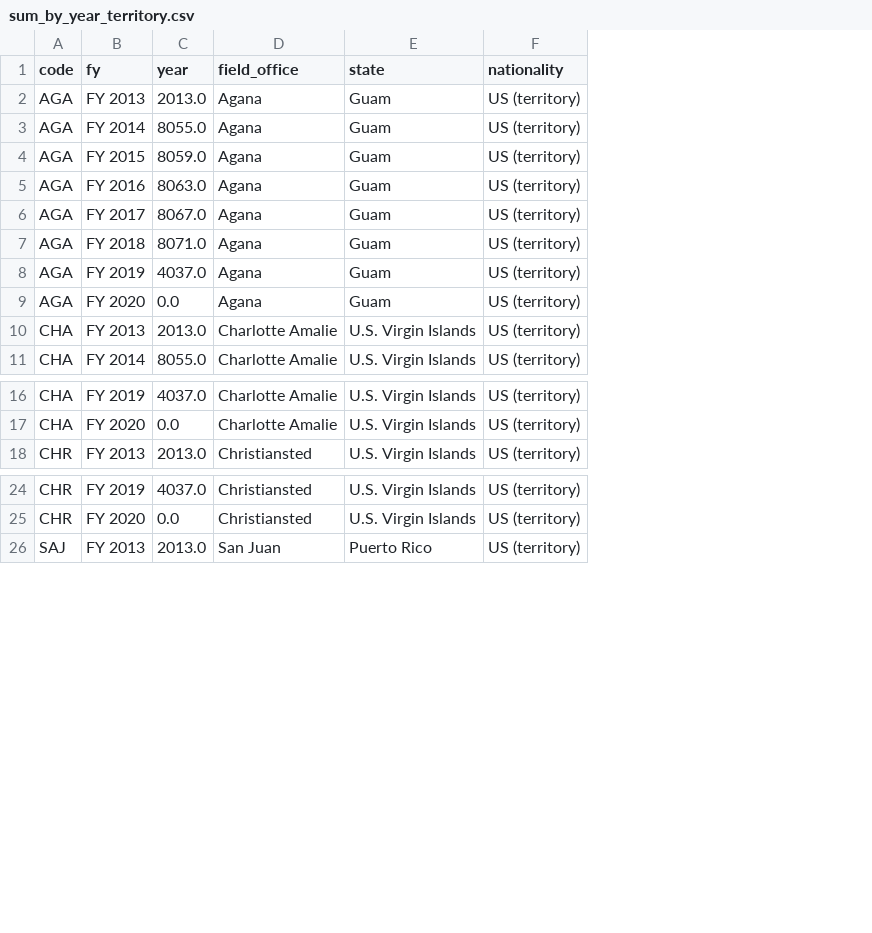
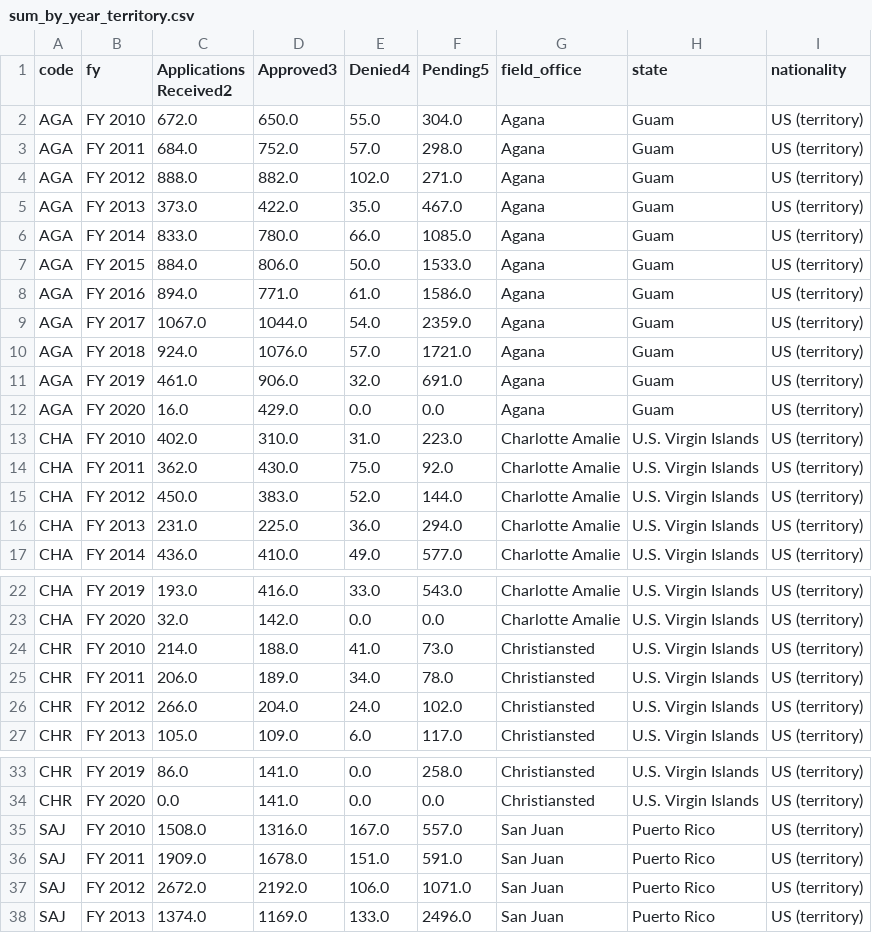
Before and after one commit to dovinmu/USCIS-data, a CSV file: data/sum_by_year_territory.csv, drawn as a sheet; only a part is shown, gaps mark what is left out; removed rows and columns are numbered as before the commit, all else as after; the diff names each change by its address in the sheet, - before the commit and + after, or states it on an @@ line.

Commit message:
Fix null values preventing summing

```diff
--- a/data/sum_by_year_territory.csv
+++ b/data/sum_by_year_territory.csv
-column C (year), rows 2-11: 2013.0 | 8055.0 | 8059.0 | 8063.0 | 8067.0 | 8071.0 | 4037.0 | 0.0 | 2013.0 | 8055.0; rows 16-18: 4037.0 | 0.0 | 2013.0; rows 24-26: 4037.0 | 0.0 | 2013.0
+column C (Applications Received2), rows 5-12: 373.0 | 833.0 | 884.0 | 894.0 | 1067.0 | 924.0 | 461.0 | 16.0; rows 16-17: 231.0 | 436.0; rows 22-23: 193.0 | 32.0; row 27: 105.0; rows 33-34: 86.0 | 0.0; row 38: 1374.0
+column D (Approved3), rows 5-12: 422.0 | 780.0 | 806.0 | 771.0 | 1044.0 | 1076.0 | 906.0 | 429.0; rows 16-17: 225.0 | 410.0; rows 22-23: 416.0 | 142.0; row 27: 109.0; rows 33-34: 141.0 | 141.0; row 38: 1169.0
+column E (Denied4), rows 5-12: 35.0 | 66.0 | 50.0 | 61.0 | 54.0 | 57.0 | 32.0 | 0.0; rows 16-17: 36.0 | 49.0; rows 22-23: 33.0 | 0.0; row 27: 6.0; rows 33-34: 0.0 | 0.0; row 38: 133.0
+column F (Pending5), rows 5-12: 467.0 | 1085.0 | 1533.0 | 1586.0 | 2359.0 | 1721.0 | 691.0 | 0.0; rows 16-17: 294.0 | 577.0; rows 22-23: 543.0 | 0.0; row 27: 117.0; rows 33-34: 258.0 | 0.0; row 38: 2496.0
+row 2: AGA | FY 2010 | 672.0 | 650.0 | 55.0 | 304.0 | Agana | Guam | US (territory)
+row 3: AGA | FY 2011 | 684.0 | 752.0 | 57.0 | 298.0 | Agana | Guam | US (territory)
+row 4: AGA | FY 2012 | 888.0 | 882.0 | 102.0 | 271.0 | Agana | Guam | US (territory)
+row 13: CHA | FY 2010 | 402.0 | 310.0 | 31.0 | 223.0 | Charlotte Amalie | U.S. Virgin Islands | US (territory)
+row 14: CHA | FY 2011 | 362.0 | 430.0 | 75.0 | 92.0 | Charlotte Amalie | U.S. Virgin Islands | US (territory)
+row 15: CHA | FY 2012 | 450.0 | 383.0 | 52.0 | 144.0 | Charlotte Amalie | U.S. Virgin Islands | US (territory)
+row 24: CHR | FY 2010 | 214.0 | 188.0 | 41.0 | 73.0 | Christiansted | U.S. Virgin Islands | US (territory)
+row 25: CHR | FY 2011 | 206.0 | 189.0 | 34.0 | 78.0 | Christiansted | U.S. Virgin Islands | US (territory)
+row 26: CHR | FY 2012 | 266.0 | 204.0 | 24.0 | 102.0 | Christiansted | U.S. Virgin Islands | US (territory)
+row 35: SAJ | FY 2010 | 1508.0 | 1316.0 | 167.0 | 557.0 | San Juan | Puerto Rico | US (territory)
+row 36: SAJ | FY 2011 | 1909.0 | 1678.0 | 151.0 | 591.0 | San Juan | Puerto Rico | US (territory)
+row 37: SAJ | FY 2012 | 2672.0 | 2192.0 | 106.0 | 1071.0 | San Juan | Puerto Rico | US (territory)
```
Also changed, not shown: data/sum_by_year_international.csv, 5 other files.
